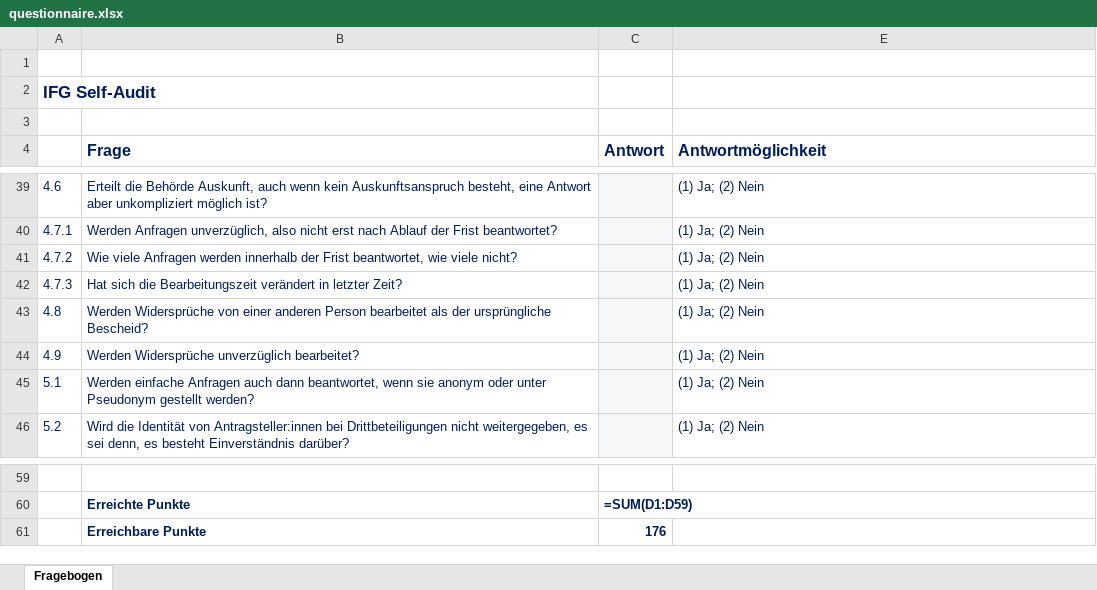
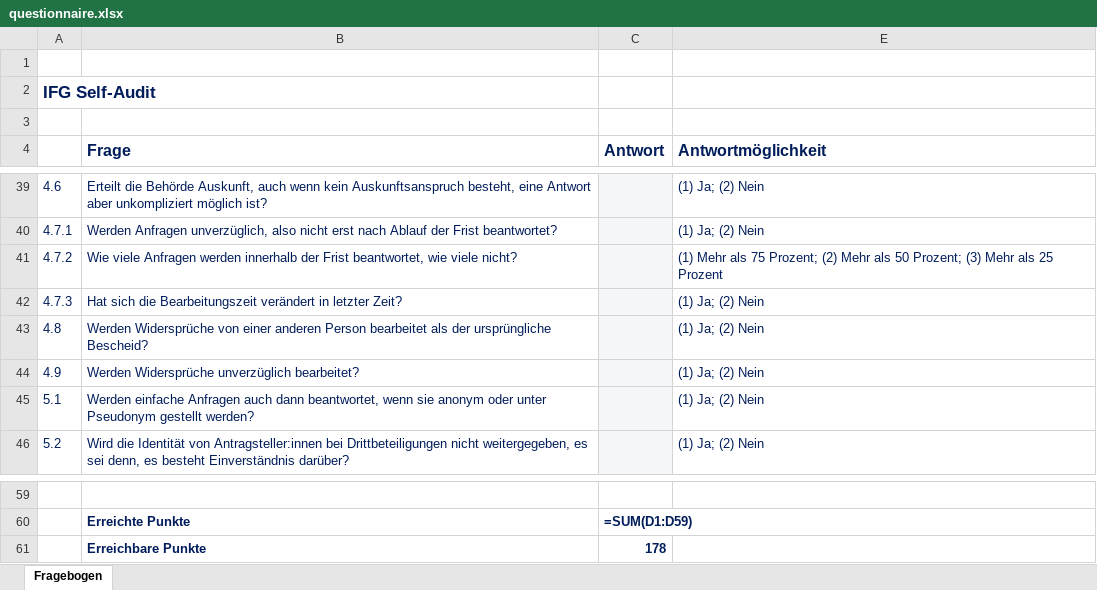
Before and after one commit to okfde/ifg-self-audit, an Excel workbook: questionnaire.xlsx, sheet Fragebogen, drawn as a sheet; only a part is shown, gaps mark what is left out; values as stored, in another font and other column widths than the file's, no borders; formulas without a stored value are shown as written; charts and pictures not drawn; the diff names each change by its address in the sheet, - before the commit and + after, or states it on an @@ line.

```diff
--- a/questionnaire.xlsx (sheet Fragebogen)
+++ b/questionnaire.xlsx (sheet Fragebogen)
-E41 (Antwortmöglichkeit): (1) Ja; (2) Nein
+E41 (Antwortmöglichkeit): (1) Mehr als 75 Prozent; (2) Mehr als 50 Prozent; (3) Mehr als 25 Prozent
-C61 (Antwort): 176
+C61 (Antwort): 178
```
Also changed, not shown: hidden cells, 17 other files.
